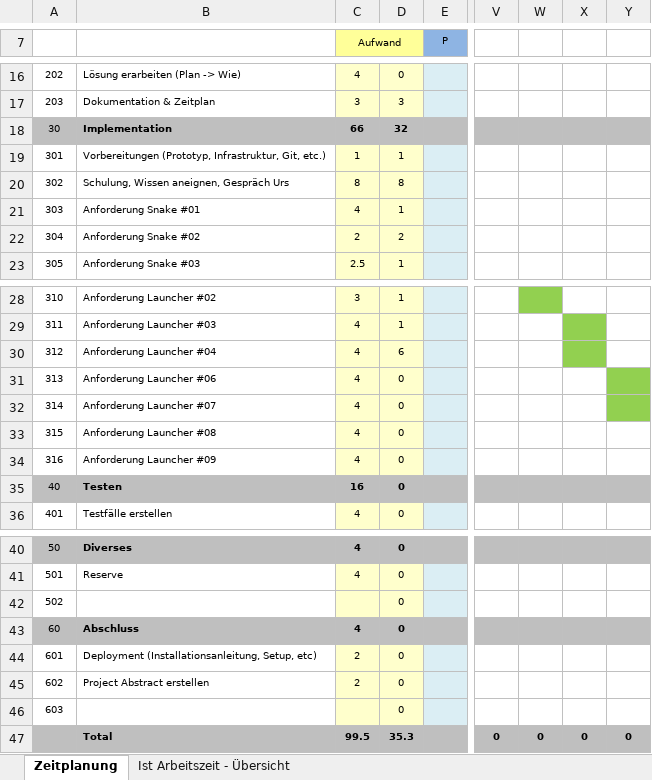
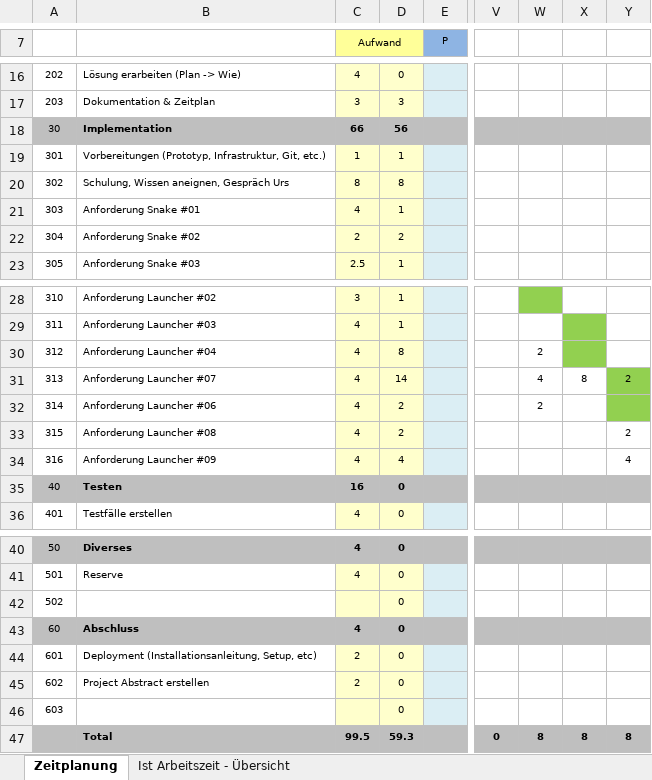
Before and after one commit to gifederspiel/Fancy-BLJ-Gamelauncher, an Excel workbook: Documents/Zeitplanung.xlsx, sheet Zeitplanung, drawn as a sheet; only a part is shown, gaps mark what is left out; values as stored, in another font and other column widths than the file's, no borders; the diff names each change by its address in the sheet, - before the commit and + after, or states it on an @@ line.

```diff
--- a/Documents/Zeitplanung.xlsx (sheet Zeitplanung)
+++ b/Documents/Zeitplanung.xlsx (sheet Zeitplanung)
-D18: 32
+D18: 56
-D30: 6
+D30: 8
-W30: (empty)
+W30: 2
-B31: Anforderung Launcher #06
+B31: Anforderung Launcher #07
-D31: 0
+D31: 14
-W31: (empty)
+W31: 4
-X31: (empty)
+X31: 8
-Y31: (empty)
+Y31: 2
-B32: Anforderung Launcher #07
+B32: Anforderung Launcher #06
-D32:D33: 0
+D32:D33: 2
-W32: (empty)
+W32: 2
-Y33: (empty)
+Y33: 2
-D34: 0
+D34: 4
-Y34: (empty)
+Y34: 4
-D47: 35.3
+D47: 59.3
-W47: 0
+W47: 8
-X47: 0
+X47: 8
-Y47: 0
+Y47: 8
```
Also changed, not shown: sheet Ist Arbeitszeit - Übersicht, charts or pictures, 20 other files.
